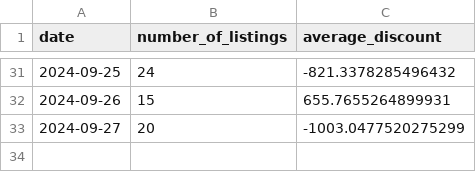
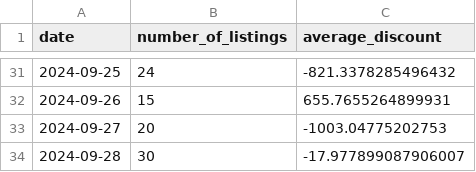
Before and after one commit to MMel099/UsedCarPricer, a CSV file: data/daily_stats.csv, drawn as a sheet; only a part is shown, gaps mark what is left out.

```diff
--- a/data/daily_stats.csv
+++ b/data/daily_stats.csv
@@ -32,2 +32,3 @@ date,number_of_listings,average_discount
 2024-09-26,15,655.7655264899931
-2024-09-27,20,-1003.0477520275299
+2024-09-27,20,-1003.04775202753
+2024-09-28,30,-17.977899087906007
```
Also changed, not shown: data/master_data.csv, data/newest_data.csv, 3 other files.
